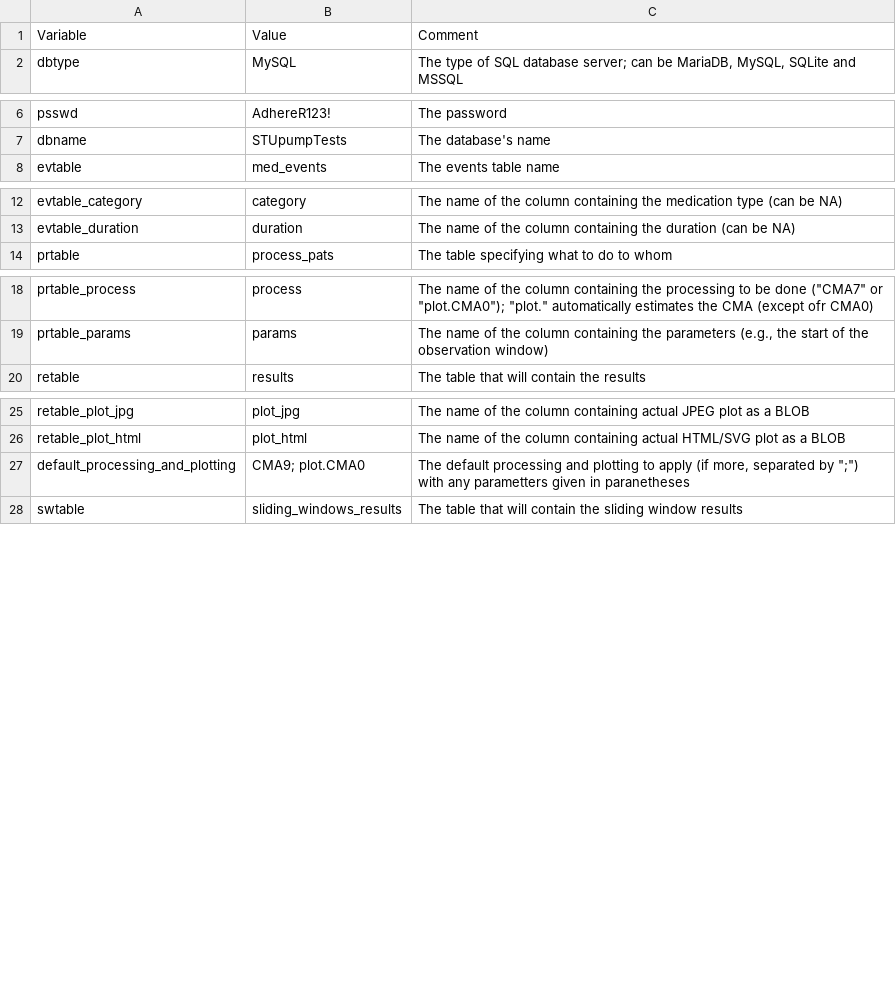
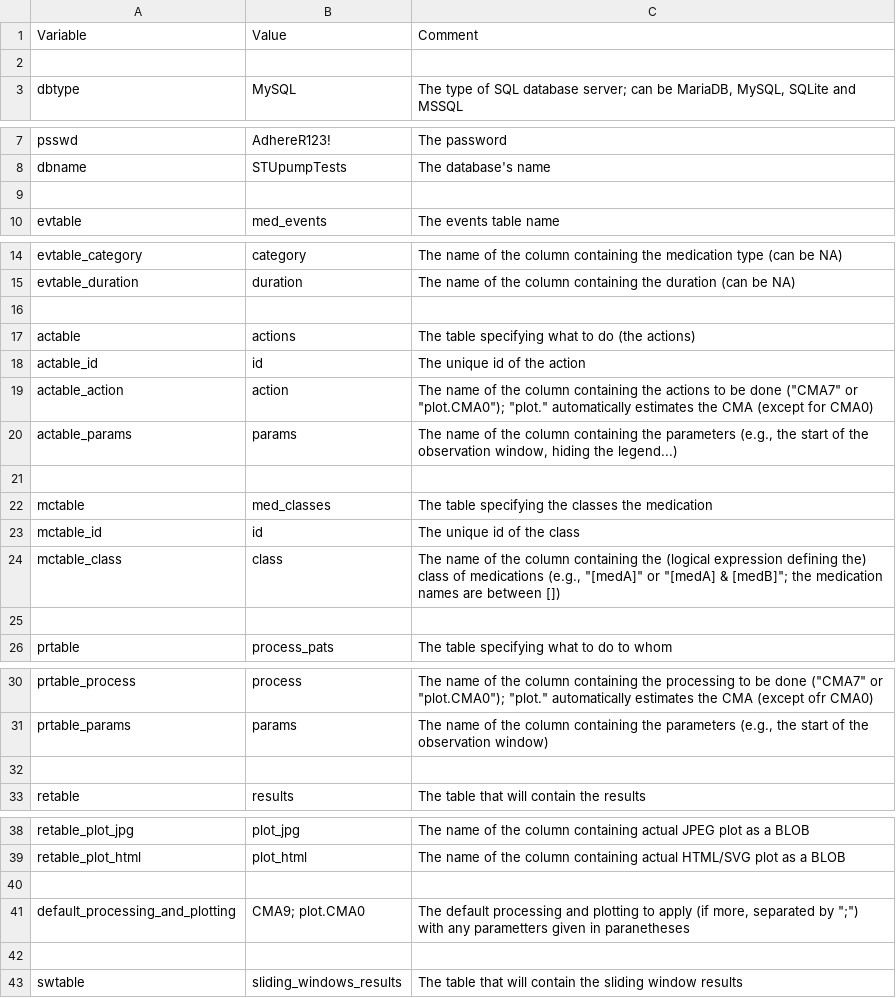
Before and after one commit to ddediu/AdhereR, a TSV file: STUpump/server_credentials_STUpump2.tsv, drawn as a sheet; only a part is shown, gaps mark what is left out; the diff covers the shown part only; the diff names each change by its address in the sheet, - before the commit and + after, or states it on an @@ line.

Commit message:
Increase the lisibility of the config file by allowing empty lines

```diff
--- a/STUpump/server_credentials_STUpump2.tsv
+++ b/STUpump/server_credentials_STUpump2.tsv
+row 2: (empty)
+row 9: (empty)
+row 16: (empty)
+row 17: actable | actions | The table specifying what to do (the actions)
+row 18: actable_id | id | The unique id of the action
+row 19: actable_action | action | The name of the column containing the actions to be done ("CMA7" or "plot.CMA0"); "plot." automatically estimates the CMA (except for CMA0)
+row 20: actable_params | params | The name of the column containing the parameters (e.g., the start of the observation window, hiding the legend...)
+row 21: (empty)
+row 22: mctable | med_classes | The table specifying the classes the medication
+row 23: mctable_id | id | The unique id of the class
+row 24: mctable_class | class | The name of the column containing the (logical expression defining the) class of medications (e.g., "[medA]" or "[medA] & [medB]"; the medication names are between [])
+row 25: (empty)
+row 32: (empty)
+row 40: (empty)
+row 42: (empty)
```
Also changed, not shown: 1 added row elsewhere in this file.
